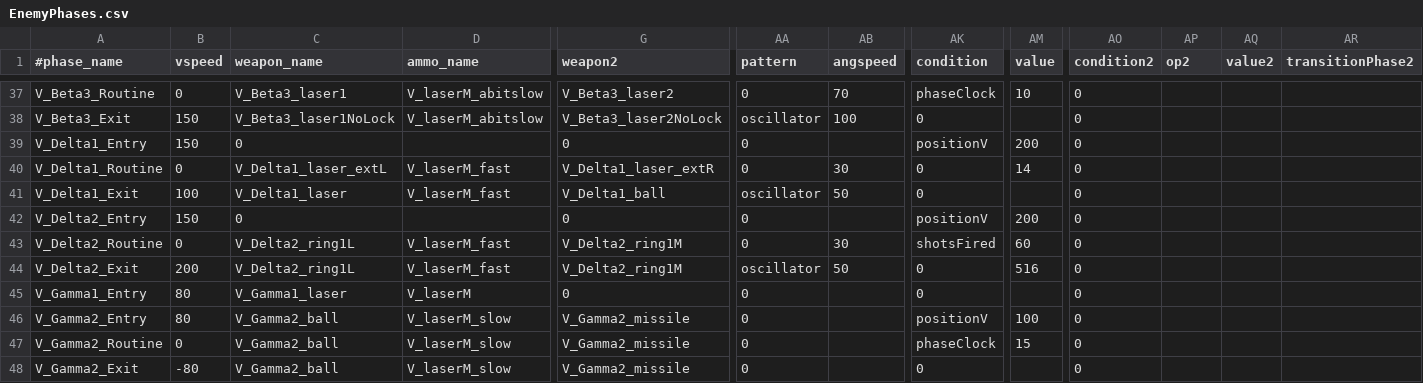
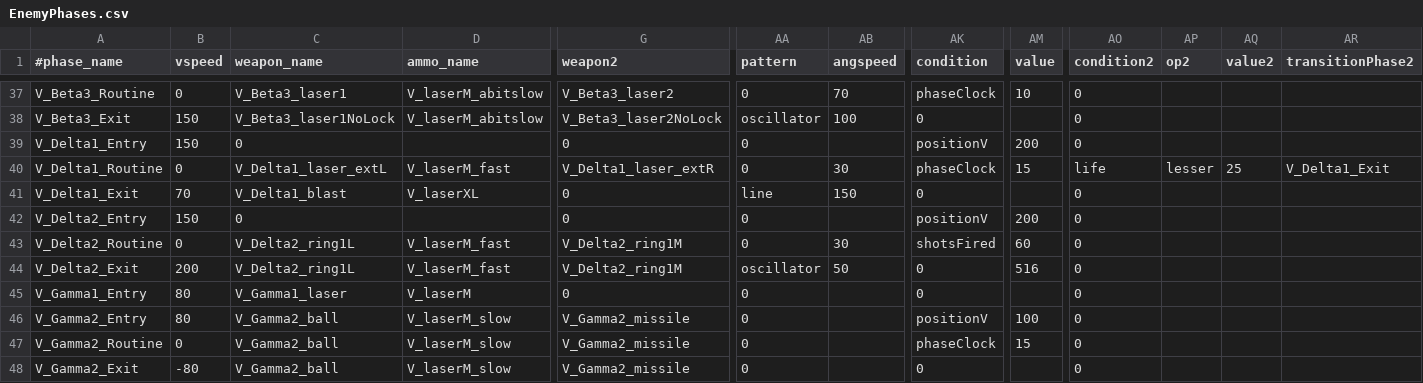
Before and after one commit to StarfighterDevTeam/StarFighter, a CSV file: Unstable/StarFighter/StarFighter/Assets/Scripts/Generated/EnemyPhases.csv, drawn as a sheet; only a part is shown, gaps mark what is left out; the diff covers the shown part only; the diff names each change by its address in the sheet, - before the commit and + after, or states it on an @@ line.

Commit message:
+ Vanguard Delta1 Exit phase

```diff
--- a/Unstable/StarFighter/StarFighter/Assets/Scripts/Generated/EnemyPhases.csv
+++ b/Unstable/StarFighter/StarFighter/Assets/Scripts/Generated/EnemyPhases.csv
-AK40 (condition): 0
+AK40 (condition): phaseClock
-AM40 (value): 14
+AM40 (value): 15
-AO40 (condition2): 0
+AO40 (condition2): life
-AP40 (op2): (empty)
+AP40 (op2): lesser
-AQ40 (value2): (empty)
+AQ40 (value2): 25
-AR40 (transitionPhase2): (empty)
+AR40 (transitionPhase2): V_Delta1_Exit
-B41 (vspeed): 100
+B41 (vspeed): 70
-C41 (weapon_name): V_Delta1_laser
+C41 (weapon_name): V_Delta1_blast
-D41 (ammo_name): V_laserM_fast
+D41 (ammo_name): V_laserXL
-G41 (weapon2): V_Delta1_ball
+G41 (weapon2): 0
-AA41 (pattern): oscillator
+AA41 (pattern): line
-AB41 (angspeed): 50
+AB41 (angspeed): 150
```
Also changed, not shown: 1 edited cell elsewhere in this file, Unstable/StarFighter/StarFighter/Assets/Scripts/Scenes/Generated/Vanguard_V8.csv, 2 other files.
